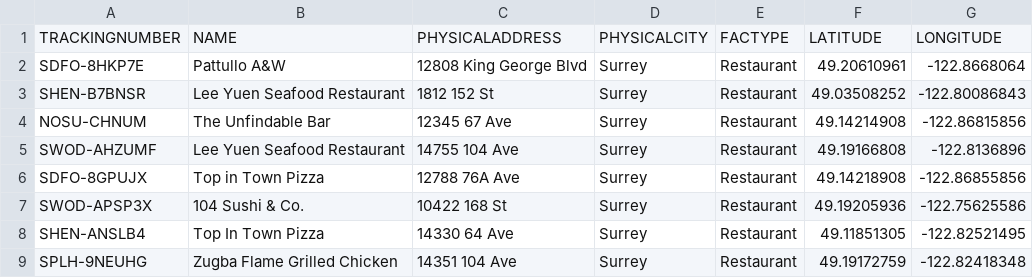
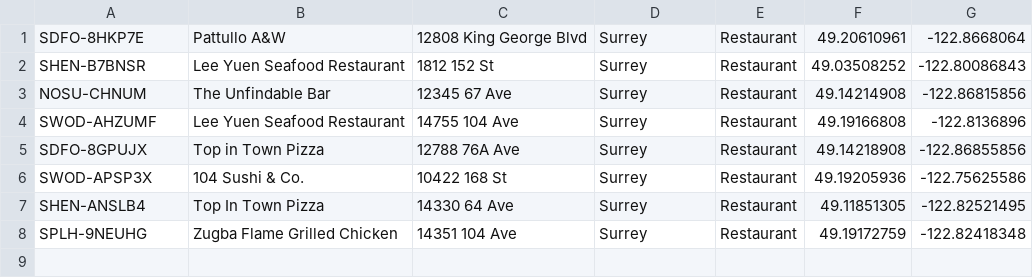
Before and after one commit to aukwan/Restaurant-Health-Inspection-Browsing-App, a CSV file: app/src/main/res/raw/restaurants_itr1.csv (was app/src/main/java/com/cmpt276/group16/DateFiles/restaurants_itr1.csv), drawn as a sheet; the diff names each change by its address in the sheet, - before the commit and + after, or states it on an @@ line.

Commit message:
Add sorting to addRestaurant, implement CSV importing for Restaurants
Add sorting functionality by making Restaurant class comparable based off of name, Added CSV
integration for restaurants_itr1.csv and restaurantmanager in MainActivity

```diff
--- a/app/src/main/java/com/cmpt276/group16/DateFiles/restaurants_itr1.csv
+++ b/app/src/main/res/raw/restaurants_itr1.csv
-row 1: TRACKINGNUMBER | NAME | PHYSICALADDRESS | PHYSICALCITY | FACTYPE | LATITUDE | LONGITUDE
```
Also changed, not shown: 7 other files.
